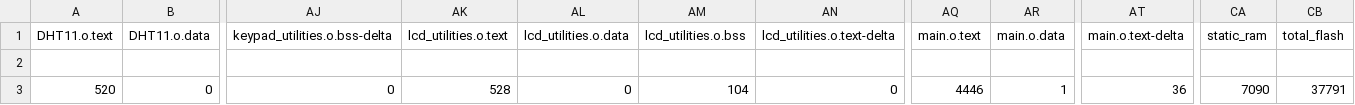
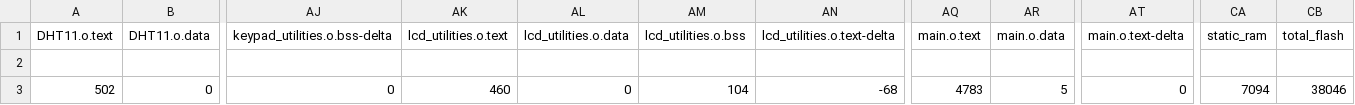
Before and after one commit to yzh-zhzh/IntelliHome, a CSV file: IntelliHome_Main Logic/BUILD/NUCLEO_F103RB/ARMC6/IntelliHome_Main Logic_map.csv, drawn as a sheet; only a part is shown, gaps mark what is left out; the diff names each change by its address in the sheet, - before the commit and + after, or states it on an @@ line.

Commit message:
Refactor DHT11 sensor reading for non-blocking operation, optimize LCD utilities for speed, and implement security PIN update feature in the mobile app.

```diff
--- a/IntelliHome_Main Logic/BUILD/NUCLEO_F103RB/ARMC6/IntelliHome_Main Logic_map.csv
+++ b/IntelliHome_Main Logic/BUILD/NUCLEO_F103RB/ARMC6/IntelliHome_Main Logic_map.csv
-A3 (DHT11.o.text): 520
+A3 (DHT11.o.text): 502
-AK3 (lcd_utilities.o.text): 528
+AK3 (lcd_utilities.o.text): 460
-AN3 (lcd_utilities.o.text-delta): 0
+AN3 (lcd_utilities.o.text-delta): -68
-AQ3 (main.o.text): 4446
+AQ3 (main.o.text): 4783
-AR3 (main.o.data): 1
+AR3 (main.o.data): 5
-AT3 (main.o.text-delta): 36
+AT3 (main.o.text-delta): 0
-CA3 (static_ram): 7090
+CA3 (static_ram): 7094
-CB3 (total_flash): 37791
+CB3 (total_flash): 38046
```
Also changed, not shown: 15 other files.
